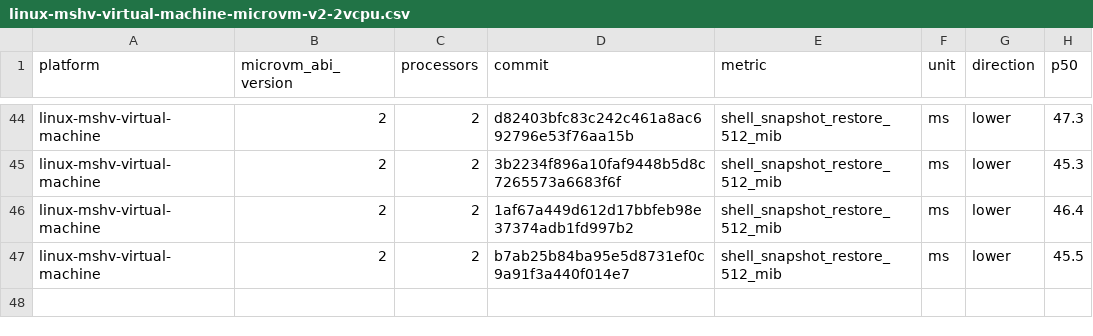
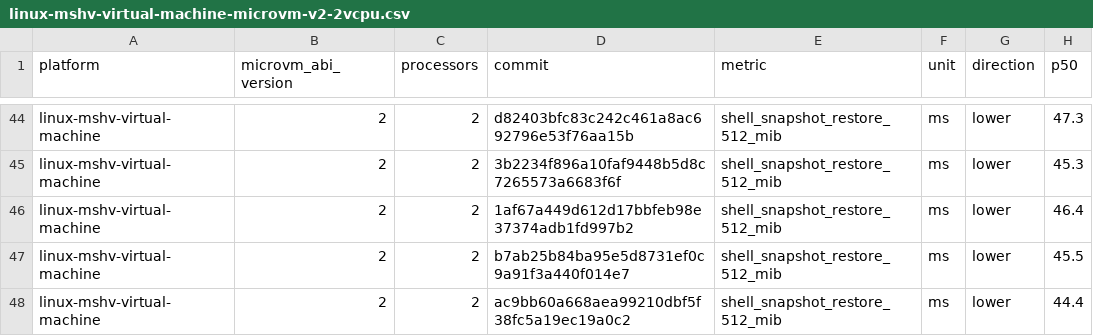
Before and after one commit to microsoft/nvx, a CSV file: data/linux-mshv-virtual-machine-microvm-v2-2vcpu.csv, drawn as a sheet; only a part is shown, gaps mark what is left out.

```diff
--- a/data/linux-mshv-virtual-machine-microvm-v2-2vcpu.csv
+++ b/data/linux-mshv-virtual-machine-microvm-v2-2vcpu.csv
@@ -47 +47,2 @@ linux-mshv-virtual-machine,2,2,1af67a449d612d17bbfeb98e37374adb1fd997b2,shell_sn
 linux-mshv-virtual-machine,2,2,b7ab25b84ba95e5d8731ef0c9a91f3a440f014e7,shell_snapshot_restore_512_mib,ms,lower,45.5
+linux-mshv-virtual-machine,2,2,ac9bb60a668aea99210dbf5f38fc5a19ec19a0c2,shell_snapshot_restore_512_mib,ms,lower,44.4
```
Also changed, not shown: data/linux-kvm-virtual-machine-microvm-v2-1vcpu.csv, data/linux-mshv-virtual-machine-microvm-v2-1vcpu.csv, 9 other files.
